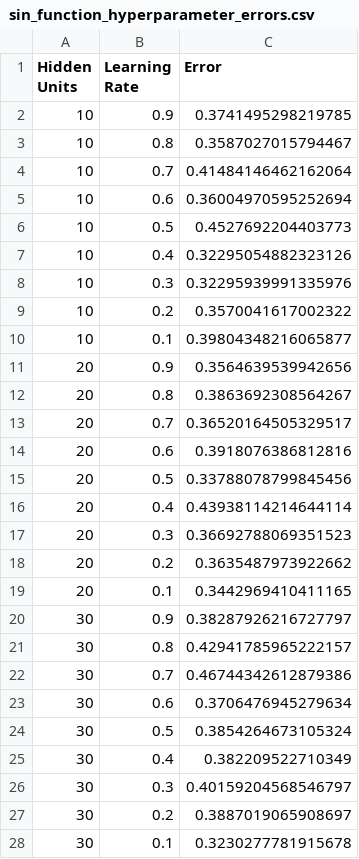
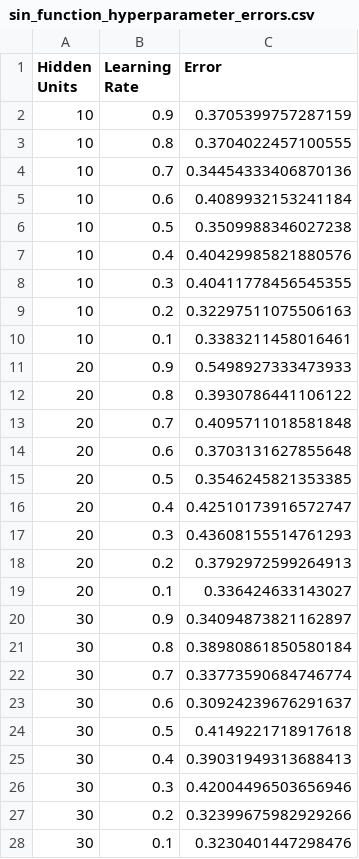
Before and after one commit to AbdullahShinwari8970/Reasearch-Model, a CSV file: Project/sin_function_hyperparameter_errors.csv, drawn as a sheet; only a part is shown; the diff covers the shown part only.

```diff
--- a/Project/sin_function_hyperparameter_errors.csv
+++ b/Project/sin_function_hyperparameter_errors.csv
@@ -1,28 +1,28 @@
 Hidden Units,Learning Rate,Error
-10,0.9,0.3741495298219785
-10,0.8,0.3587027015794467
-10,0.7,0.41484146462162064
-10,0.6,0.36004970595252694
-10,0.5,0.4527692204403773
-10,0.4,0.32295054882323126
-10,0.3,0.32295939991335976
-10,0.2,0.3570041617002322
-10,0.1,0.39804348216065877
-20,0.9,0.3564639539942656
-20,0.8,0.3863692308564267
-20,0.7,0.36520164505329517
-20,0.6,0.3918076386812816
-20,0.5,0.33788078799845456
-20,0.4,0.43938114214644114
-20,0.3,0.36692788069351523
-20,0.2,0.3635487973922662
-20,0.1,0.3442969410411165
-30,0.9,0.38287926216727797
-30,0.8,0.42941785965222157
-30,0.7,0.46744342612879386
-30,0.6,0.3706476945279634
-30,0.5,0.3854264673105324
-30,0.4,0.382209522710349
-30,0.3,0.40159204568546797
-30,0.2,0.3887019065908697
-30,0.1,0.3230277781915678
+10,0.9,0.3705399757287159
+10,0.8,0.3704022457100555
+10,0.7,0.34454333406870136
+10,0.6,0.4089932153241184
+10,0.5,0.3509988346027238
+10,0.4,0.40429985821880576
+10,0.3,0.40411778456545355
+10,0.2,0.32297511075506163
+10,0.1,0.3383211458016461
+20,0.9,0.5498927333473933
+20,0.8,0.3930786441106122
+20,0.7,0.4095711018581848
+20,0.6,0.3703131627855648
+20,0.5,0.3546245821353385
+20,0.4,0.42510173916572747
+20,0.3,0.43608155514761293
+20,0.2,0.3792972599264913
+20,0.1,0.336424633143027
+30,0.9,0.34094873821162897
+30,0.8,0.38980861850580184
+30,0.7,0.33773590684746774
+30,0.6,0.30924239676291637
+30,0.5,0.4149221718917618
+30,0.4,0.39031949313688413
+30,0.3,0.42004496503656946
+30,0.2,0.32399675982929266
+30,0.1,0.3230401447298476
```
Also changed, not shown: 27 edited cells elsewhere in this file, 6 other files.
